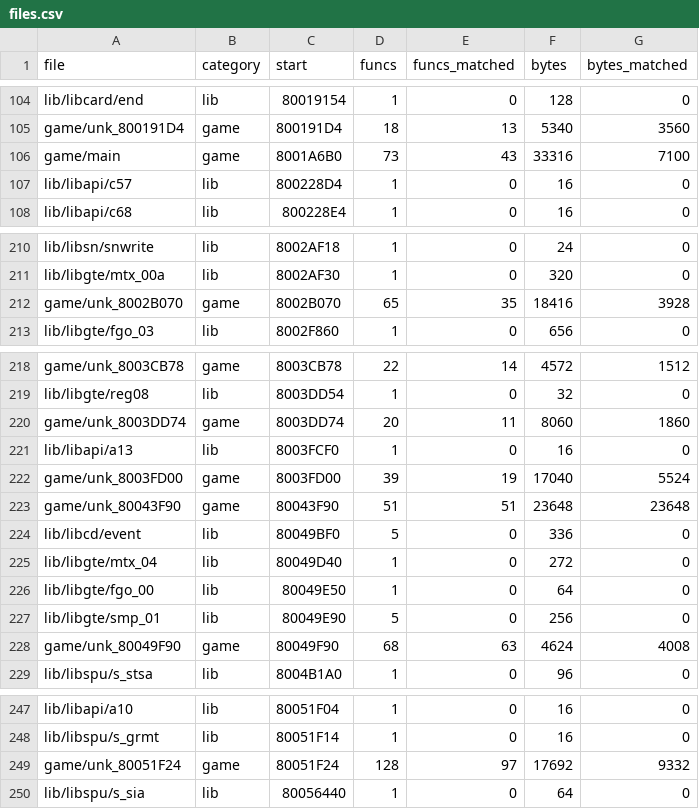
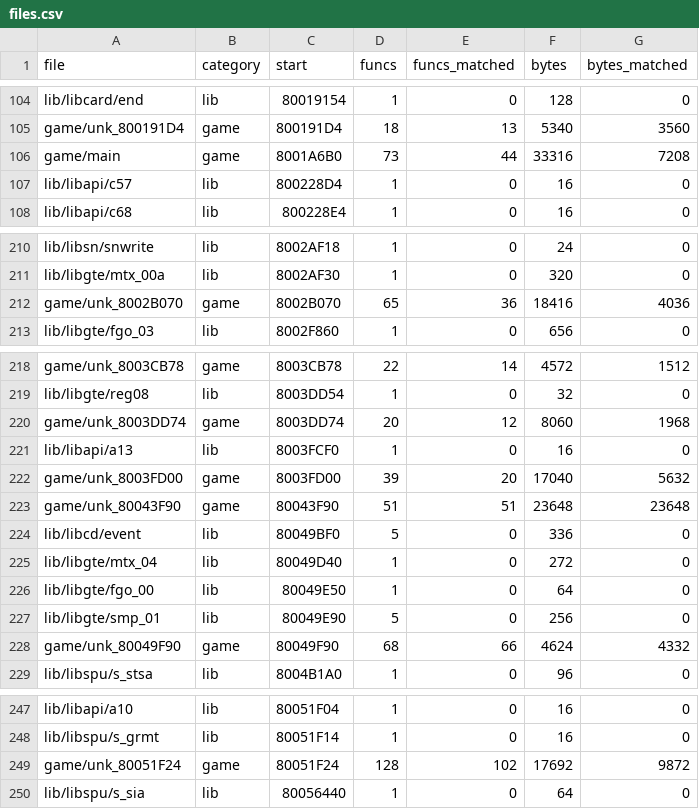
Before and after one commit to TheSaltsmith69/chronocross_decomp, a CSV file: progress/files.csv, drawn as a sheet; only a part is shown, gaps mark what is left out.

```diff
--- a/progress/files.csv
+++ b/progress/files.csv
@@ -105,3 +105,3 @@ lib/libcard/end,lib,80019154,1,0,128,0
 game/unk_800191D4,game,800191D4,18,13,5340,3560
-game/main,game,8001A6B0,73,43,33316,7100
+game/main,game,8001A6B0,73,44,33316,7208
 lib/libapi/c57,lib,800228D4,1,0,16,0
@@ -211,3 +211,3 @@ lib/libsn/snwrite,lib,8002AF18,1,0,24,0
 lib/libgte/mtx_00a,lib,8002AF30,1,0,320,0
-game/unk_8002B070,game,8002B070,65,35,18416,3928
+game/unk_8002B070,game,8002B070,65,36,18416,4036
 lib/libgte/fgo_03,lib,8002F860,1,0,656,0
@@ -219,5 +219,5 @@ game/unk_8003CB78,game,8003CB78,22,14,4572,1512
 lib/libgte/reg08,lib,8003DD54,1,0,32,0
-game/unk_8003DD74,game,8003DD74,20,11,8060,1860
+game/unk_8003DD74,game,8003DD74,20,12,8060,1968
 lib/libapi/a13,lib,8003FCF0,1,0,16,0
-game/unk_8003FD00,game,8003FD00,39,19,17040,5524
+game/unk_8003FD00,game,8003FD00,39,20,17040,5632
 game/unk_80043F90,game,80043F90,51,51,23648,23648
@@ -227,3 +227,3 @@ lib/libgte/fgo_00,lib,80049E50,1,0,64,0
 lib/libgte/smp_01,lib,80049E90,5,0,256,0
-game/unk_80049F90,game,80049F90,68,63,4624,4008
+game/unk_80049F90,game,80049F90,68,66,4624,4332
 lib/libspu/s_stsa,lib,8004B1A0,1,0,96,0
@@ -248,3 +248,3 @@ lib/libapi/a10,lib,80051F04,1,0,16,0
 lib/libspu/s_grmt,lib,80051F14,1,0,16,0
-game/unk_80051F24,game,80051F24,128,97,17692,9332
+game/unk_80051F24,game,80051F24,128,102,17692,9872
 lib/libspu/s_sia,lib,80056440,1,0,64,0
```
Also changed, not shown: progress/history.csv.
